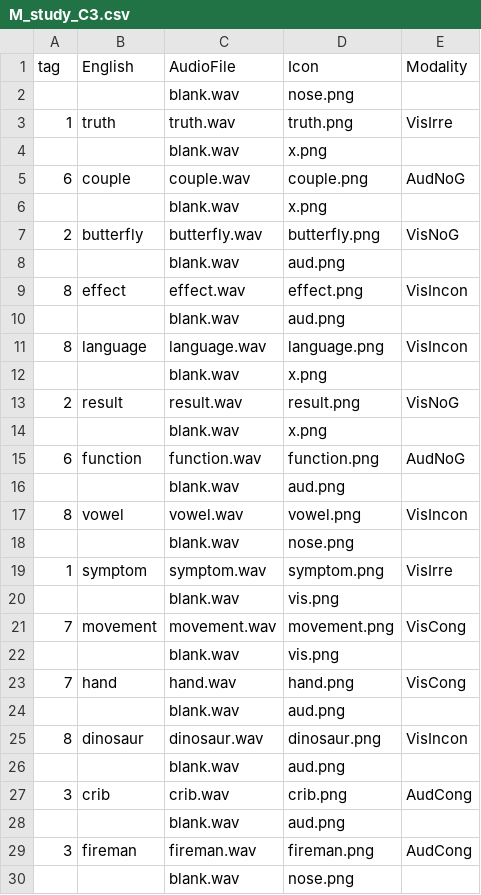
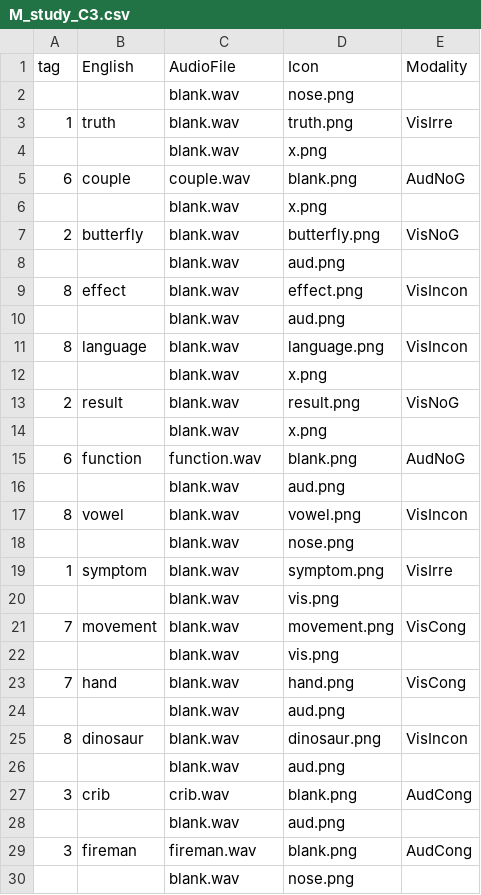
Before and after one commit to ntsuboi1/SGM, a CSV file: chunk_includes/M_study_C3.csv, drawn as a sheet; only a part is shown; the diff covers the shown part only.

```diff
--- a/chunk_includes/M_study_C3.csv
+++ b/chunk_includes/M_study_C3.csv
@@ -2,29 +2,29 @@
     ,,blank.wav,nose.png,
-1,truth,truth.wav,truth.png,VisIrre
+1,truth,blank.wav,truth.png,VisIrre
 ,,blank.wav,x.png,
-6,couple,couple.wav,couple.png,AudNoG
+6,couple,couple.wav,blank.png,AudNoG
 ,,blank.wav,x.png,
-2,butterfly,butterfly.wav,butterfly.png,VisNoG
+2,butterfly,blank.wav,butterfly.png,VisNoG
 ,,blank.wav,aud.png,
-8,effect,effect.wav,effect.png,VisIncon
+8,effect,blank.wav,effect.png,VisIncon
 ,,blank.wav,aud.png,
-8,language,language.wav,language.png,VisIncon
+8,language,blank.wav,language.png,VisIncon
 ,,blank.wav,x.png,
-2,result,result.wav,result.png,VisNoG
+2,result,blank.wav,result.png,VisNoG
 ,,blank.wav,x.png,
-6,function,function.wav,function.png,AudNoG
+6,function,function.wav,blank.png,AudNoG
 ,,blank.wav,aud.png,
-8,vowel,vowel.wav,vowel.png,VisIncon
+8,vowel,blank.wav,vowel.png,VisIncon
 ,,blank.wav,nose.png,
-1,symptom,symptom.wav,symptom.png,VisIrre
+1,symptom,blank.wav,symptom.png,VisIrre
 ,,blank.wav,vis.png,
-7,movement,movement.wav,movement.png,VisCong
+7,movement,blank.wav,movement.png,VisCong
 ,,blank.wav,vis.png,
-7,hand,hand.wav,hand.png,VisCong
+7,hand,blank.wav,hand.png,VisCong
 ,,blank.wav,aud.png,
-8,dinosaur,dinosaur.wav,dinosaur.png,VisIncon
+8,dinosaur,blank.wav,dinosaur.png,VisIncon
 ,,blank.wav,aud.png,
-3,crib,crib.wav,crib.png,AudCong
+3,crib,crib.wav,blank.png,AudCong
 ,,blank.wav,aud.png,
-3,fireman,fireman.wav,fireman.png,AudCong
+3,fireman,fireman.wav,blank.png,AudCong
 ,,blank.wav,nose.png,
```
Also changed, not shown: 26 edited cells elsewhere in this file, chunk_includes/M_study_A3.csv, chunk_includes/M_study_B3.csv, 29 other files.
